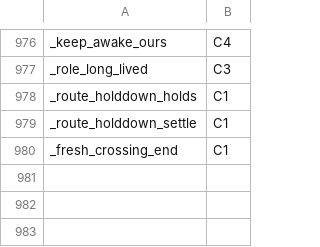
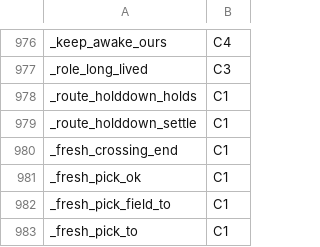
Before and after one commit to Synapsium-Labs/ccrc-pwa, a TSV file: ccd/contexts.tsv, drawn as a sheet; only a part is shown, gaps mark what is left out.

```diff
--- a/ccd/contexts.tsv
+++ b/ccd/contexts.tsv
@@ -980 +980,4 @@ _route_holddown_settle	C1
 _fresh_crossing_end	C1
+_fresh_pick_ok	C1
+_fresh_pick_field_to	C1
+_fresh_pick_to	C1
```
Also changed, not shown: 5 other files.
